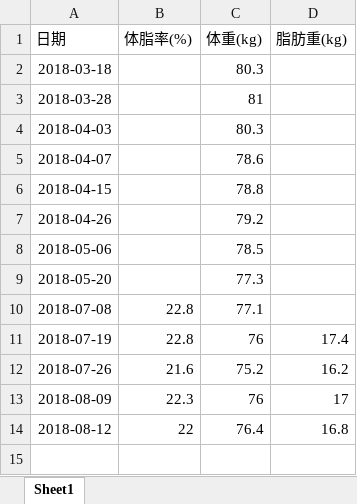
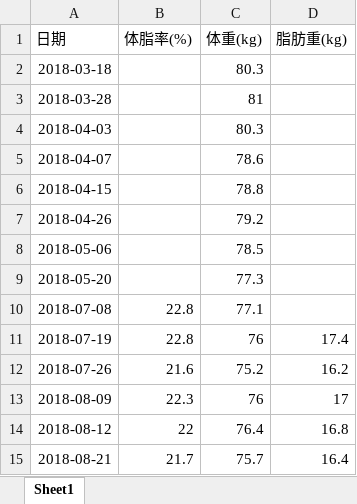
Before and after one commit to haichenfv/MyFile, an Excel workbook: weight.xlsx, sheet Sheet1, drawn as a sheet; values as stored, in another font and other column widths than the file's, no borders; charts and pictures not drawn; the diff names each change by its address in the sheet, - before the commit and + after, or states it on an @@ line.

Commit message:
commit

```diff
--- a/weight.xlsx (sheet Sheet1)
+++ b/weight.xlsx (sheet Sheet1)
+row 15: 2018-08-21 | 21.7 | 75.7 | 16.4
```
Also changed, not shown: charts or pictures.
